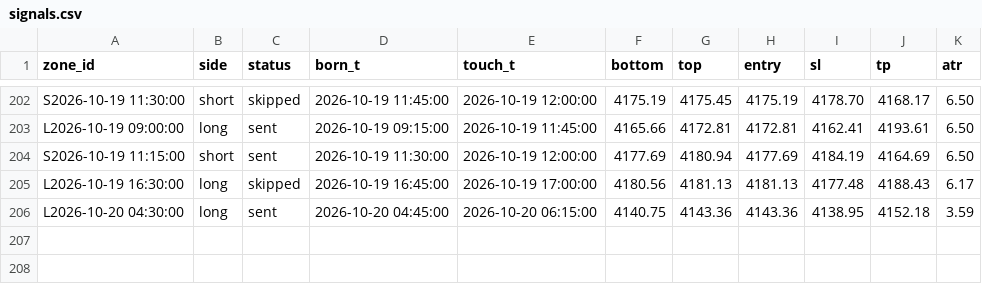
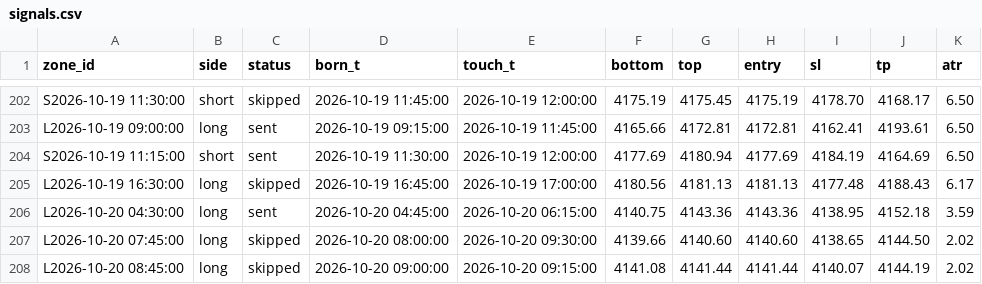
Before and after one commit to kureha722-arch/Signal-Gold, a CSV file: signals.csv, drawn as a sheet; only a part is shown, gaps mark what is left out.

```diff
--- a/signals.csv
+++ b/signals.csv
@@ -206 +206,3 @@ L2026-10-19 16:30:00,long,skipped,2026-10-19 16:45:00,2026-10-19 17:00:00,4180.5
 L2026-10-20 04:30:00,long,sent,2026-10-20 04:45:00,2026-10-20 06:15:00,4140.75,4143.36,4143.36,4138.95,4152.18,3.59
+L2026-10-20 07:45:00,long,skipped,2026-10-20 08:00:00,2026-10-20 09:30:00,4139.66,4140.60,4140.60,4138.65,4144.50,2.02
+L2026-10-20 08:45:00,long,skipped,2026-10-20 09:00:00,2026-10-20 09:15:00,4141.08,4141.44,4141.44,4140.07,4144.19,2.02
```
Also changed, not shown: bars.csv, 1 other file.
